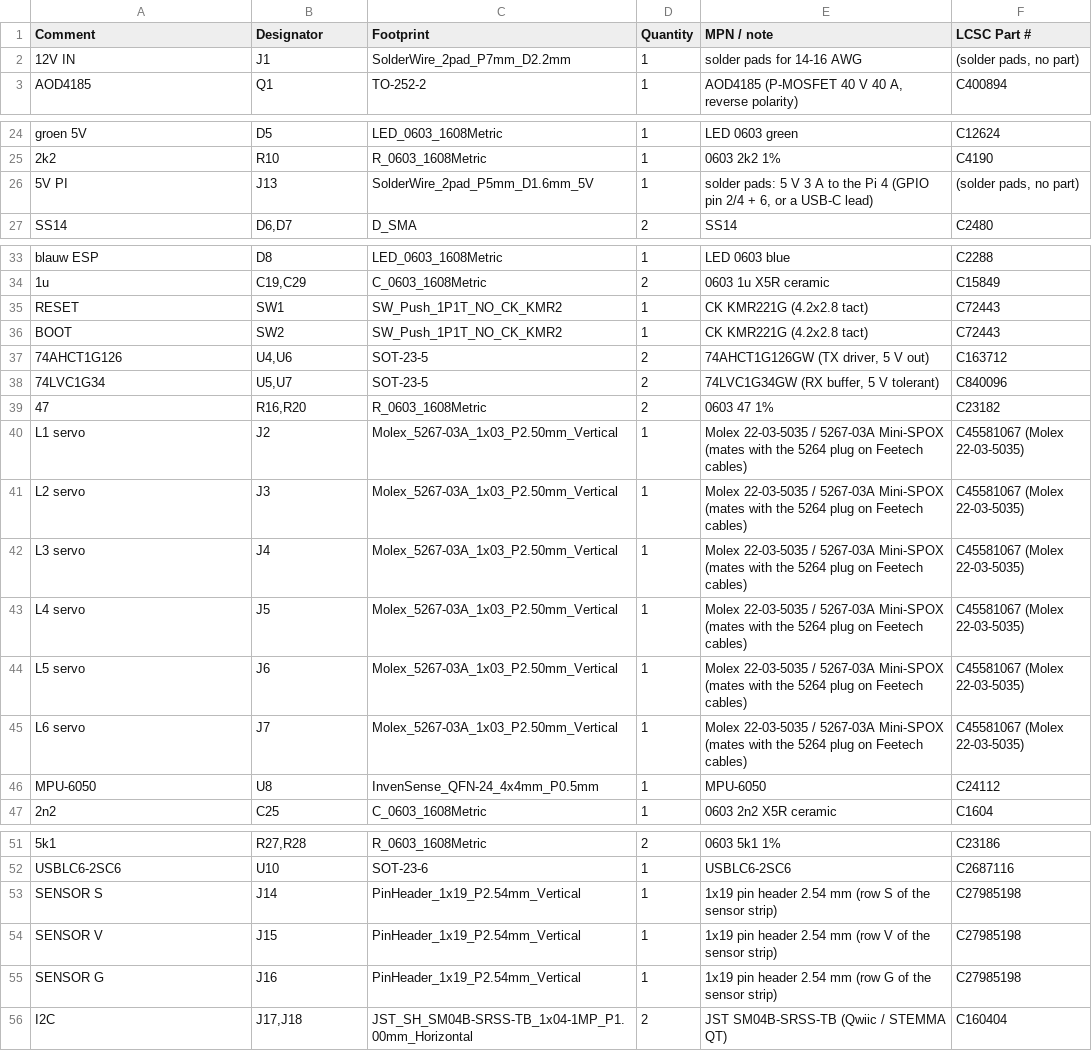
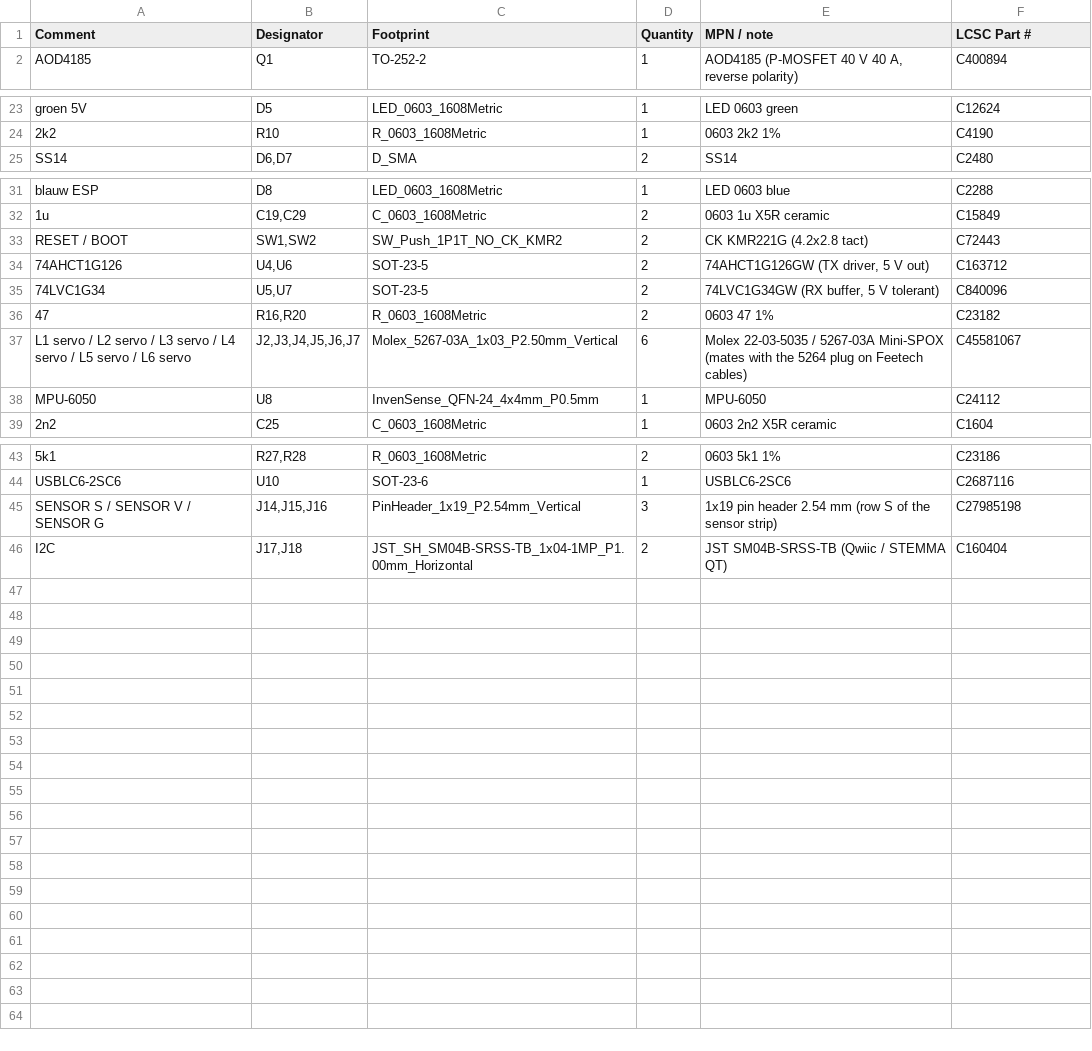
Before and after one commit to ErwanVercruysse/arachne-18, a CSV file: cad/brain_mini/fab/arachne_mini_BOM_JLCPCB.csv, drawn as a sheet; only a part is shown, gaps mark what is left out; removed rows and columns are numbered as before the commit, all else as after; the diff names each change by its address in the sheet, - before the commit and + after, or states it on an @@ line.

```diff
--- a/cad/brain_mini/fab/arachne_mini_BOM_JLCPCB.csv
+++ b/cad/brain_mini/fab/arachne_mini_BOM_JLCPCB.csv
-row 2: 12V IN | J1 | SolderWire_2pad_P7mm_D2.2mm | 1 | solder pads for 14-16 AWG | (solder pads, no part)
-row 26: 5V PI | J13 | SolderWire_2pad_P5mm_D1.6mm_5V | 1 | solder pads: 5 V 3 A to the Pi 4 (GPIO pin 2/4 + 6, or a USB-C lead) | (solder pads, no part)
-A33 (Comment): RESET
+A33 (Comment): RESET / BOOT
-B33 (Designator): SW1
+B33 (Designator): SW1,SW2
-D33 (Quantity): 1
+D33 (Quantity): 2
-row 36: BOOT | SW2 | SW_Push_1P1T_NO_CK_KMR2 | 1 | CK KMR221G (4.2x2.8 tact) | C72443
-row 40: L1 servo | J2 | Molex_5267-03A_1x03_P2.50mm_Vertical | 1 | Molex 22-03-5035 / 5267-03A Mini-SPOX (mates with the 5264 plug on Feetech cables) | C45581067 (Molex 22-03-5035)
-row 41: L2 servo | J3 | Molex_5267-03A_1x03_P2.50mm_Vertical | 1 | Molex 22-03-5035 / 5267-03A Mini-SPOX (mates with the 5264 plug on Feetech cables) | C45581067 (Molex 22-03-5035)
-row 42: L3 servo | J4 | Molex_5267-03A_1x03_P2.50mm_Vertical | 1 | Molex 22-03-5035 / 5267-03A Mini-SPOX (mates with the 5264 plug on Feetech cables) | C45581067 (Molex 22-03-5035)
-row 43: L4 servo | J5 | Molex_5267-03A_1x03_P2.50mm_Vertical | 1 | Molex 22-03-5035 / 5267-03A Mini-SPOX (mates with the 5264 plug on Feetech cables) | C45581067 (Molex 22-03-5035)
-row 44: L5 servo | J6 | Molex_5267-03A_1x03_P2.50mm_Vertical | 1 | Molex 22-03-5035 / 5267-03A Mini-SPOX (mates with the 5264 plug on Feetech cables) | C45581067 (Molex 22-03-5035)
-row 45: L6 servo | J7 | Molex_5267-03A_1x03_P2.50mm_Vertical | 1 | Molex 22-03-5035 / 5267-03A Mini-SPOX (mates with the 5264 plug on Feetech cables) | C45581067 (Molex 22-03-5035)
+row 37: L1 servo / L2 servo / L3 servo / L4 servo / L5 servo / L6 servo | J2,J3,J4,J5,J6,J7 | Molex_5267-03A_1x03_P2.50mm_Vertical | 6 | Molex 22-03-5035 / 5267-03A Mini-SPOX (mates with the 5264 plug on Feetech cables) | C45581067
-A45 (Comment): SENSOR S
+A45 (Comment): SENSOR S / SENSOR V / SENSOR G
-B45 (Designator): J14
+B45 (Designator): J14,J15,J16
-D45 (Quantity): 1
+D45 (Quantity): 3
-row 54: SENSOR V | J15 | PinHeader_1x19_P2.54mm_Vertical | 1 | 1x19 pin header 2.54 mm (row V of the sensor strip) | C27985198
-row 55: SENSOR G | J16 | PinHeader_1x19_P2.54mm_Vertical | 1 | 1x19 pin header 2.54 mm (row G of the sensor strip) | C27985198
```
Also changed, not shown: cad/brain_mini/fab/arachne_mini_CPL_JLCPCB.csv, 22 other files.
